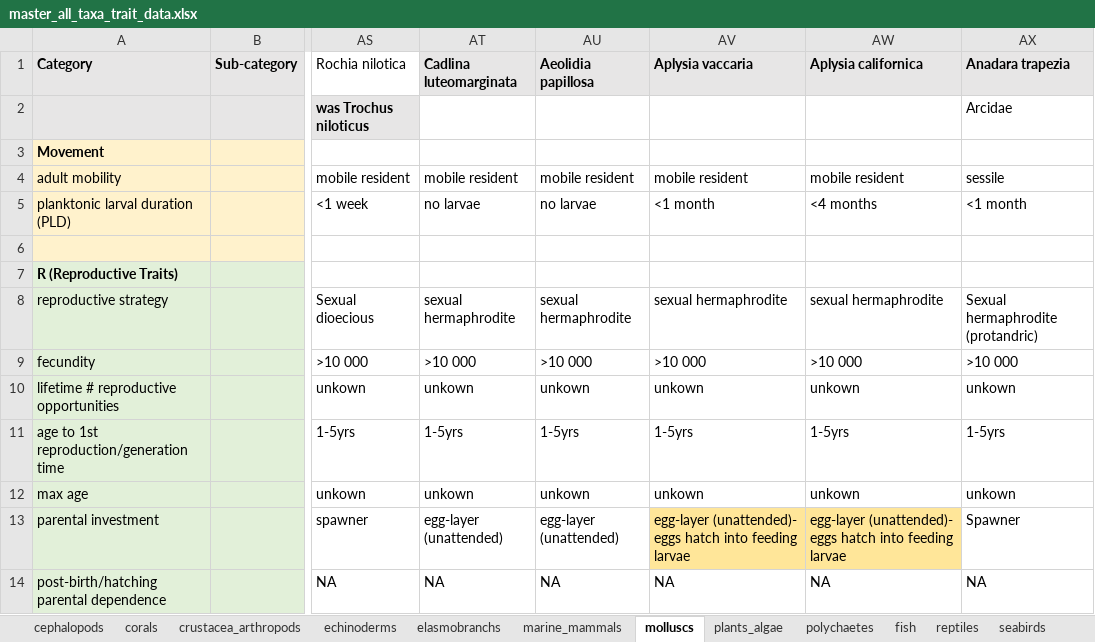
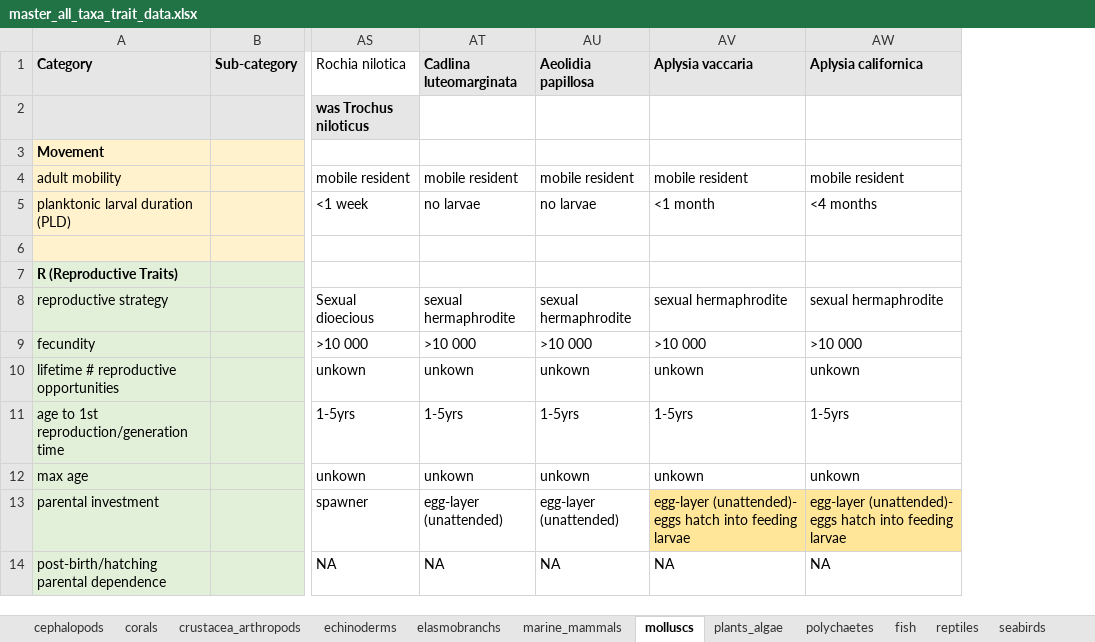
Before and after one commit to mapping-marine-spp-vuln/spp_vuln_framework, an Excel workbook: _raw_data/xlsx/master_all_taxa_trait_data.xlsx, sheet molluscs, drawn as a sheet; only a part is shown, gaps mark what is left out; values as stored, in another font and other column widths than the file's, no borders; the diff names each change by its address in the sheet, - before the commit and + after, or states it on an @@ line.

```diff
--- a/_raw_data/xlsx/master_all_taxa_trait_data.xlsx (sheet molluscs)
+++ b/_raw_data/xlsx/master_all_taxa_trait_data.xlsx (sheet molluscs)
-column AX (Anadara trapezia), rows 2-14: Arcidae |  | sessile | <1 month |  |  | Sexual hermaphrodite (protandric) | >10 000 | unkown | 1-5yrs | unkown | Spawner | NA
```
Also changed, not shown: sheet reptiles, sheet seabirds, sheet cephalopods.
